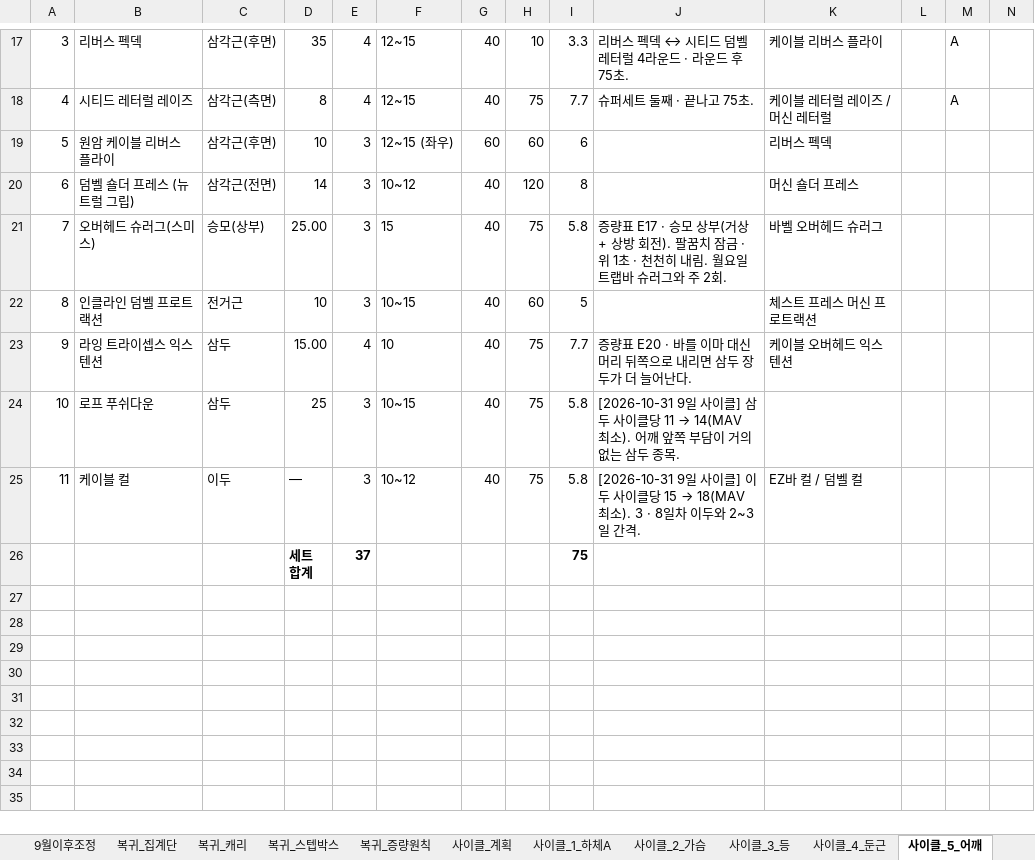
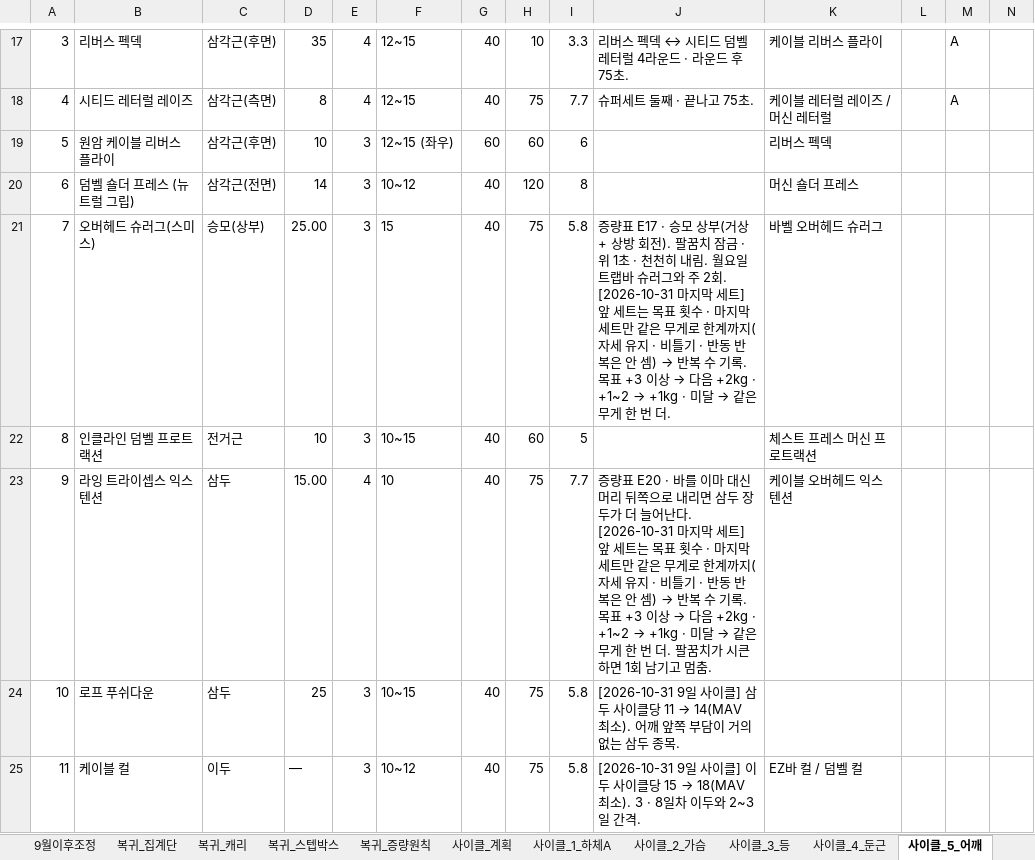
Before and after one commit to ktmffl-max/health1234, an Excel workbook: 운동프로그램_9일사이클_v22.xlsx, sheet 사이클_5_어깨, drawn as a sheet; only a part is shown, gaps mark what is left out; the shorter side is filled out with more unchanged rows; values as stored, in another font and other column widths than the file's, no borders; the diff names each change by its address in the sheet, - before the commit and + after, or states it on an @@ line.

```diff
--- a/운동프로그램_9일사이클_v22.xlsx (sheet 사이클_5_어깨)
+++ b/운동프로그램_9일사이클_v22.xlsx (sheet 사이클_5_어깨)
@@ J21: …2회. → …2회. [2026-10-31 마지막 세트] 앞 세트는 목표 횟수 · 마지막 세트만 같은 무게로 한계까지(자세 유지 · 비틀기 · 반동 반복은 안 셈) → 반복 수 기록. 목표 +3 이상 → 다음 +2kg · +1~2 → +1kg · 미달 → 같은 무게 한 번 더. @@
@@ J23: …어난다. → …어난다. [2026-10-31 마지막 세트] 앞 세트는 목표 횟수 · 마지막 세트만 같은 무게로 한계까지(자세 유지 · 비틀기 · 반동 반복은 안 셈) → 반복 수 기록. 목표 +3 이상 → 다음 +2kg · +1~2 → +1kg · 미달 → 같은 무게 한 번 더. 팔꿈치가 시큰하면 1회 남기고 멈춤. @@
```
Also changed, not shown: sheet 사이클_계획, sheet 사이클_3_등, sheet 사이클_8_가슴등, sheet 사이클_4_둔근, sheet 사이클_1_하체A, sheet 사이클_7_하체B.
